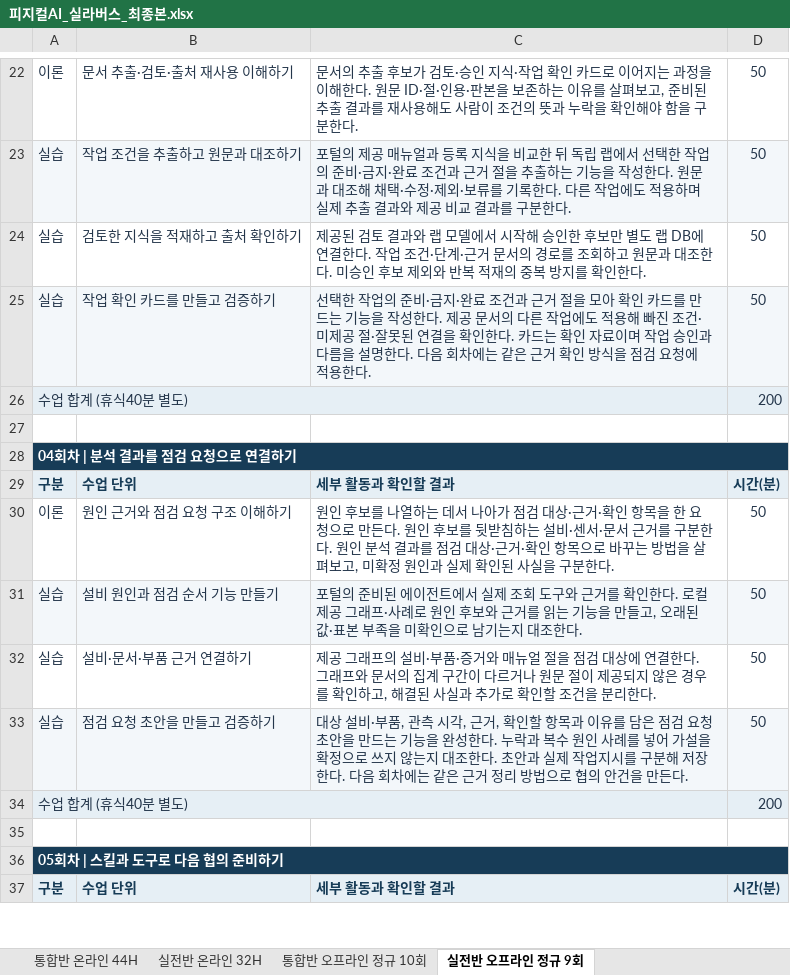
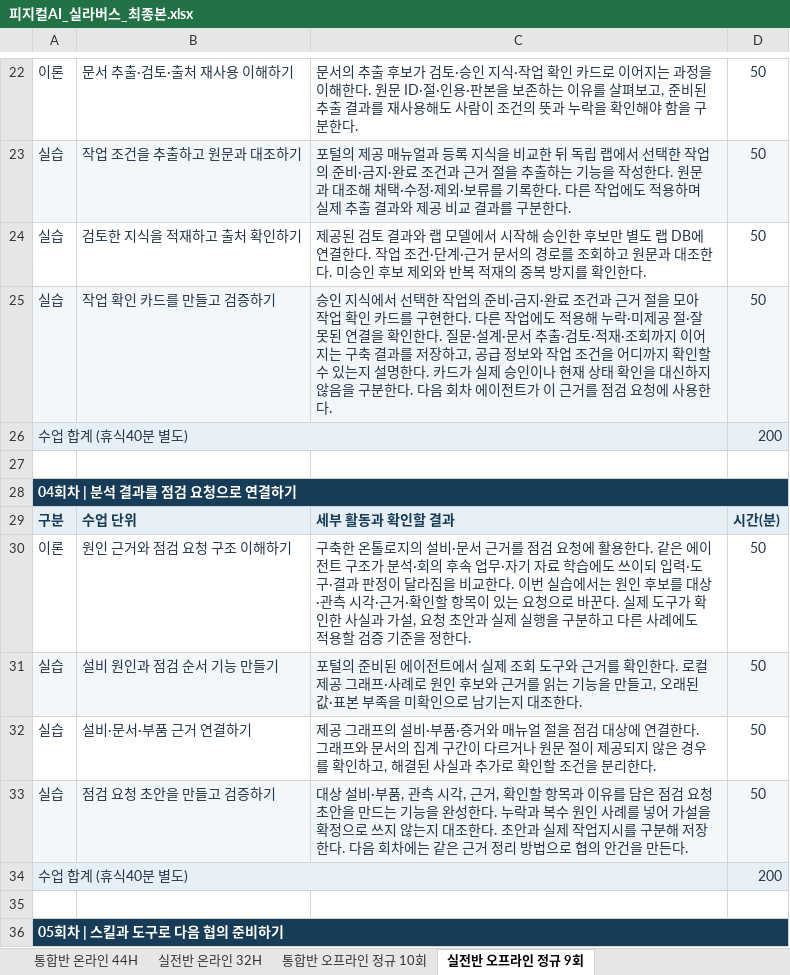
Before and after one commit to uengine-oss/hyd-iot-edu, an Excel workbook: 문서/교재/실라버스/피지컬AI_실라버스_최종본.xlsx, sheet 실전반 오프라인 정규 9회, drawn as a sheet; only a part is shown, gaps mark what is left out; the shorter side is filled out with more unchanged rows; values as stored, in another font and other column widths than the file's, no borders; the diff names each change by its address in the sheet, - before the commit and + after, or states it on an @@ line.

Commit message:
온톨로지 구축 완주와 에이전트 활용을 최상위 학습 목표로 편성 재검토

```diff
--- a/문서/교재/실라버스/피지컬AI_실라버스_최종본.xlsx (sheet 실전반 오프라인 정규 9회)
+++ b/문서/교재/실라버스/피지컬AI_실라버스_최종본.xlsx (sheet 실전반 오프라인 정규 9회)
-C25: 선택한 작업의 준비·금지·완료 조건과 근거 절을 모아 확인 카드를 만드는 기능을 작성한다. 제공 문서의 다른 작업에도 적용해 빠진 조건·미제공 절·잘못된 연결을 확인한다. 카드는 확인 자료이며 작업 승인과 다름을 설명한다. 다음 회차에는 같은 근거 확인 방식을 점검 요청에 적용한다.
+C25: 승인 지식에서 선택한 작업의 준비·금지·완료 조건과 근거 절을 모아 작업 확인 카드를 구현한다. 다른 작업에도 적용해 누락·미제공 절·잘못된 연결을 확인한다. 질문·설계·문서 추출·검토·적재·조회까지 이어지는 구축 결과를 저장하고, 공급 정보와 작업 조건을 어디까지 확인할 수 있는지 설명한다. 카드가 실제 승인이나 현재 상태 확인을 대신하지 않음을 구분한다. 다음 회차 에이전트가 이 근거를 점검 요청에 사용한다.
-C30: 원인 후보를 나열하는 데서 나아가 점검 대상·근거·확인 항목을 한 요청으로 만든다. 원인 후보를 뒷받침하는 설비·센서·문서 근거를 구분한다. 원인 분석 결과를 점검 대상·근거·확인 항목으로 바꾸는 방법을 살펴보고, 미확정 원인과 실제 확인된 사실을 구분한다.
+C30: 구축한 온톨로지의 설비·문서 근거를 점검 요청에 활용한다. 같은 에이전트 구조가 분석·회의 후속 업무·자기 자료 학습에도 쓰이되 입력·도구·결과 판정이 달라짐을 비교한다. 이번 실습에서는 원인 후보를 대상·관측 시각·근거·확인할 항목이 있는 요청으로 바꾼다. 실제 도구가 확인한 사실과 가설, 요청 초안과 실제 실행을 구분하고 다른 사례에도 적용할 검증 기준을 정한다.
```
Also changed, not shown: sheet 통합반 온라인 44H, sheet 통합반 오프라인 정규 10회, sheet 실전반 온라인 32H, 19 other files.
